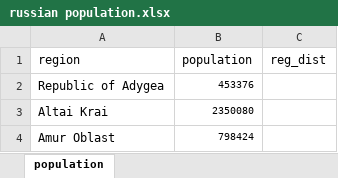
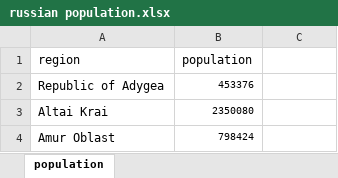
Before and after one commit to RuslanGusiev/Analysis-of-Alcohol-Consumption-in-Russia, an Excel workbook: data/russian population.xlsx, sheet population, drawn as a sheet; only a part is shown; values as stored, in another font and other column widths than the file's, no borders; the diff names each change by its address in the sheet, - before the commit and + after, or states it on an @@ line.

```diff
--- a/data/russian population.xlsx (sheet population)
+++ b/data/russian population.xlsx (sheet population)
-C1: reg_dist
+C1: (empty)
```
Also changed, not shown: 6 other files.
